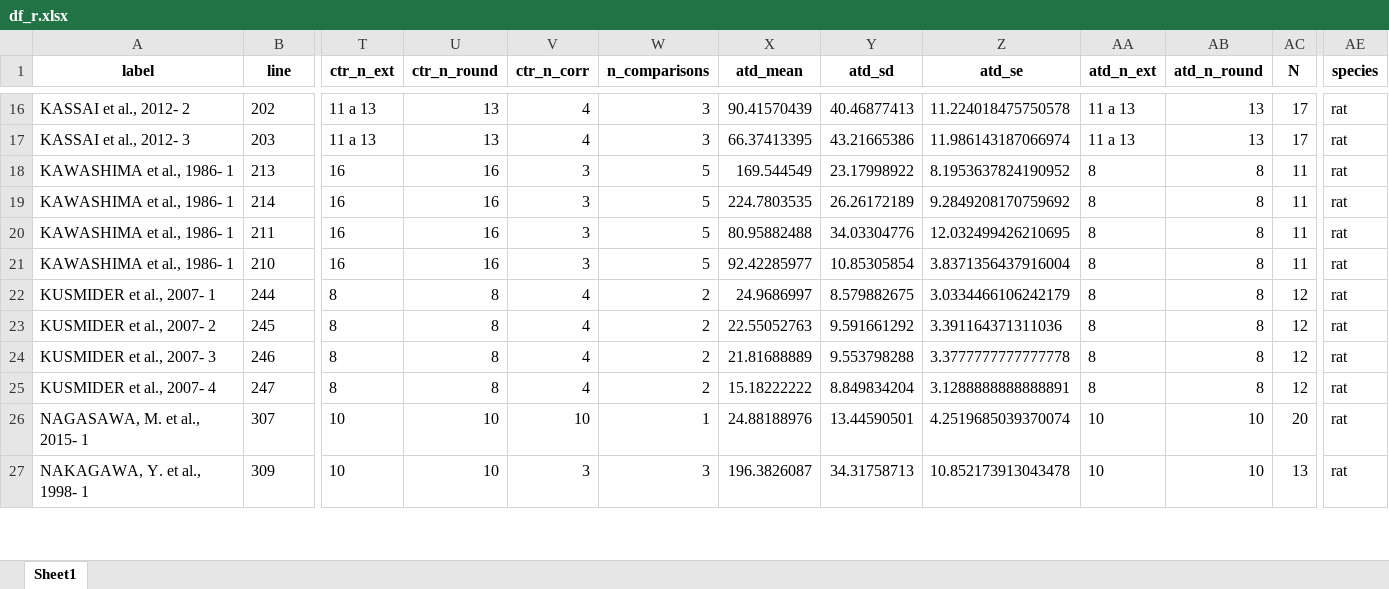
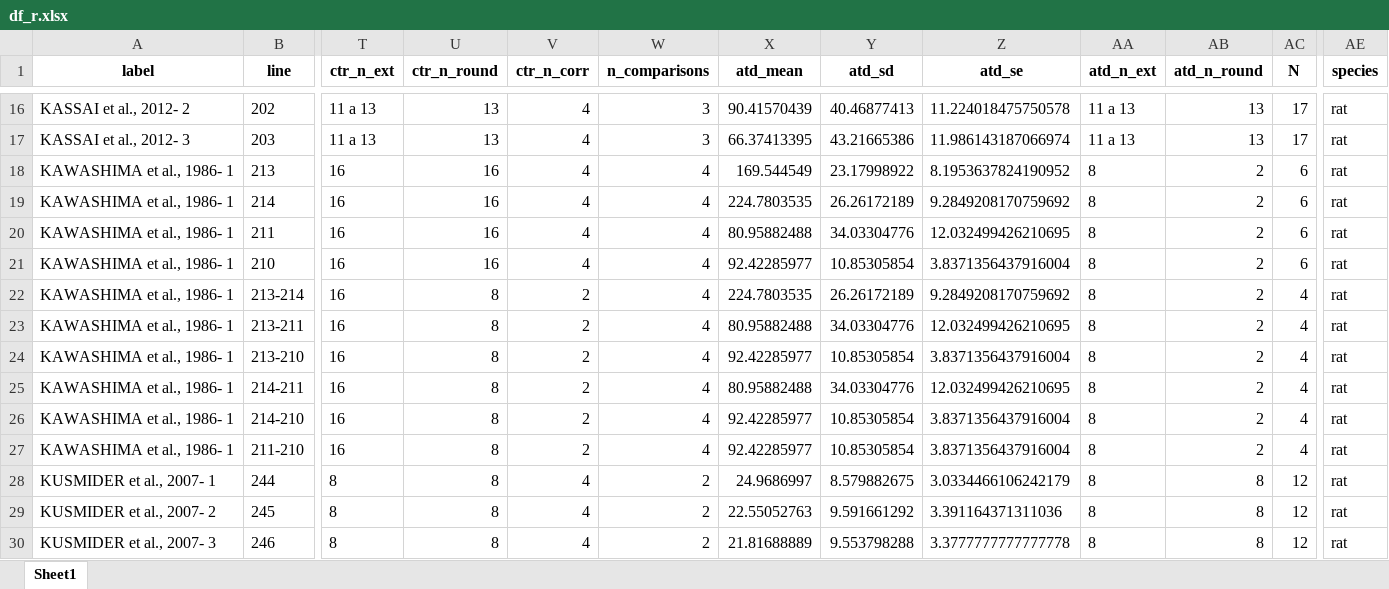
Before and after one commit to tamimart/DissAnalysis, an Excel workbook: data/df_r.xlsx, sheet Sheet1, drawn as a sheet; only a part is shown, gaps mark what is left out; the shorter side is filled out with more unchanged rows; values as stored, in another font and other column widths than the file's, no borders; rows hold the shown columns only; the diff names each change by its address in the sheet, - before the commit and + after, or states it on an @@ line.

```diff
--- a/data/df_r.xlsx (sheet Sheet1)
+++ b/data/df_r.xlsx (sheet Sheet1)
-V18:V21 (ctr_n_corr): 3
+V18:V21 (ctr_n_corr): 4
-W18:W21 (n_comparisons): 5
+W18:W21 (n_comparisons): 4
-AB18:AB21 (atd_n_round): 8
+AB18:AB21 (atd_n_round): 2
-AC18:AC21 (N): 11
+AC18:AC21 (N): 6
+row 22: KAWASHIMA et al., 1986- 1 | 213-214 | 16 | 8 | 2 | 4 | 224.7803535 | 26.26172189 | 9.2849208170759692 | 8 | 2 | 4 | rat
+row 23: KAWASHIMA et al., 1986- 1 | 213-211 | 16 | 8 | 2 | 4 | 80.95882488 | 34.03304776 | 12.032499426210695 | 8 | 2 | 4 | rat
+row 24: KAWASHIMA et al., 1986- 1 | 213-210 | 16 | 8 | 2 | 4 | 92.42285977 | 10.85305854 | 3.8371356437916004 | 8 | 2 | 4 | rat
+row 25: KAWASHIMA et al., 1986- 1 | 214-211 | 16 | 8 | 2 | 4 | 80.95882488 | 34.03304776 | 12.032499426210695 | 8 | 2 | 4 | rat
+row 26: KAWASHIMA et al., 1986- 1 | 214-210 | 16 | 8 | 2 | 4 | 92.42285977 | 10.85305854 | 3.8371356437916004 | 8 | 2 | 4 | rat
+row 27: KAWASHIMA et al., 1986- 1 | 211-210 | 16 | 8 | 2 | 4 | 92.42285977 | 10.85305854 | 3.8371356437916004 | 8 | 2 | 4 | rat
```
Also changed, not shown: data/df_c.xlsx, data/tablenma_c.xlsx, 15 other files.
